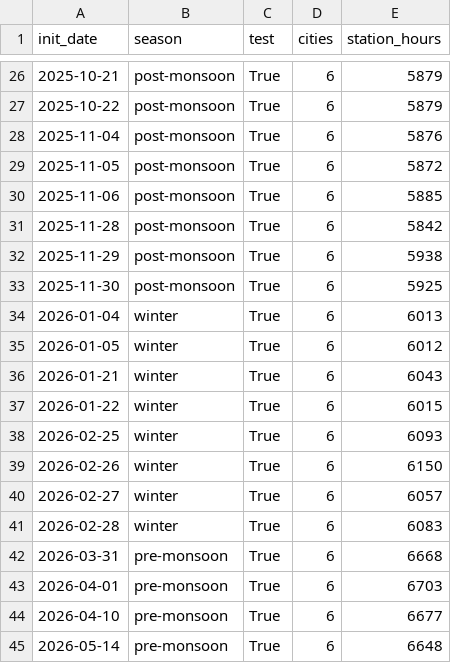
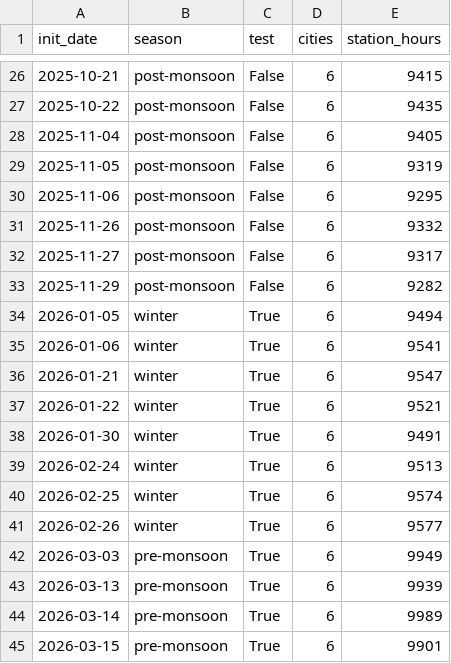
Before and after one commit to stafansanthosh/Aurora-for-India, a CSV file: docs/benchmark_dates.csv, drawn as a sheet; only a part is shown, gaps mark what is left out; the diff covers the shown part only.

```diff
--- a/docs/benchmark_dates.csv
+++ b/docs/benchmark_dates.csv
@@ -26,20 +26,20 @@ init_date,season,test,cities,station_hours
-2025-10-21,post-monsoon,True,6,5879
-2025-10-22,post-monsoon,True,6,5879
-2025-11-04,post-monsoon,True,6,5876
-2025-11-05,post-monsoon,True,6,5872
-2025-11-06,post-monsoon,True,6,5885
-2025-11-28,post-monsoon,True,6,5842
-2025-11-29,post-monsoon,True,6,5938
-2025-11-30,post-monsoon,True,6,5925
-2026-01-04,winter,True,6,6013
-2026-01-05,winter,True,6,6012
-2026-01-21,winter,True,6,6043
-2026-01-22,winter,True,6,6015
-2026-02-25,winter,True,6,6093
-2026-02-26,winter,True,6,6150
-2026-02-27,winter,True,6,6057
-2026-02-28,winter,True,6,6083
-2026-03-31,pre-monsoon,True,6,6668
-2026-04-01,pre-monsoon,True,6,6703
-2026-04-10,pre-monsoon,True,6,6677
-2026-05-14,pre-monsoon,True,6,6648
+2025-10-21,post-monsoon,False,6,9415
+2025-10-22,post-monsoon,False,6,9435
+2025-11-04,post-monsoon,False,6,9405
+2025-11-05,post-monsoon,False,6,9319
+2025-11-06,post-monsoon,False,6,9295
+2025-11-26,post-monsoon,False,6,9332
+2025-11-27,post-monsoon,False,6,9317
+2025-11-29,post-monsoon,False,6,9282
+2026-01-05,winter,True,6,9494
+2026-01-06,winter,True,6,9541
+2026-01-21,winter,True,6,9547
+2026-01-22,winter,True,6,9521
+2026-01-30,winter,True,6,9491
+2026-02-24,winter,True,6,9513
+2026-02-25,winter,True,6,9574
+2026-02-26,winter,True,6,9577
+2026-03-03,pre-monsoon,True,6,9949
+2026-03-13,pre-monsoon,True,6,9939
+2026-03-14,pre-monsoon,True,6,9989
+2026-03-15,pre-monsoon,True,6,9901
```
Also changed, not shown: 5 added rows, 5 removed rows and 39 edited cells elsewhere in this file, data/stations.csv, 5 other files.
